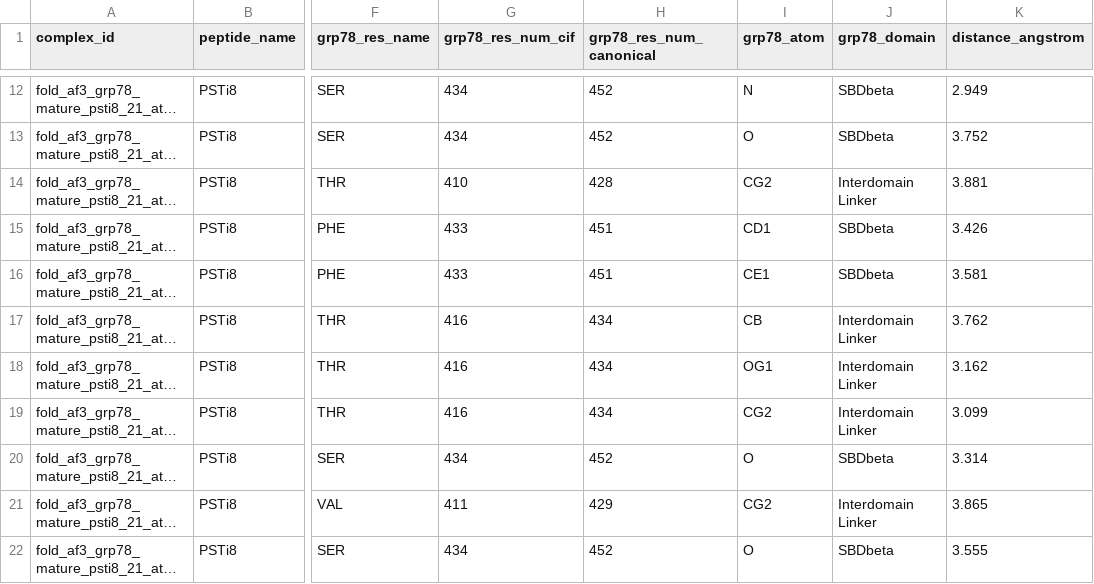
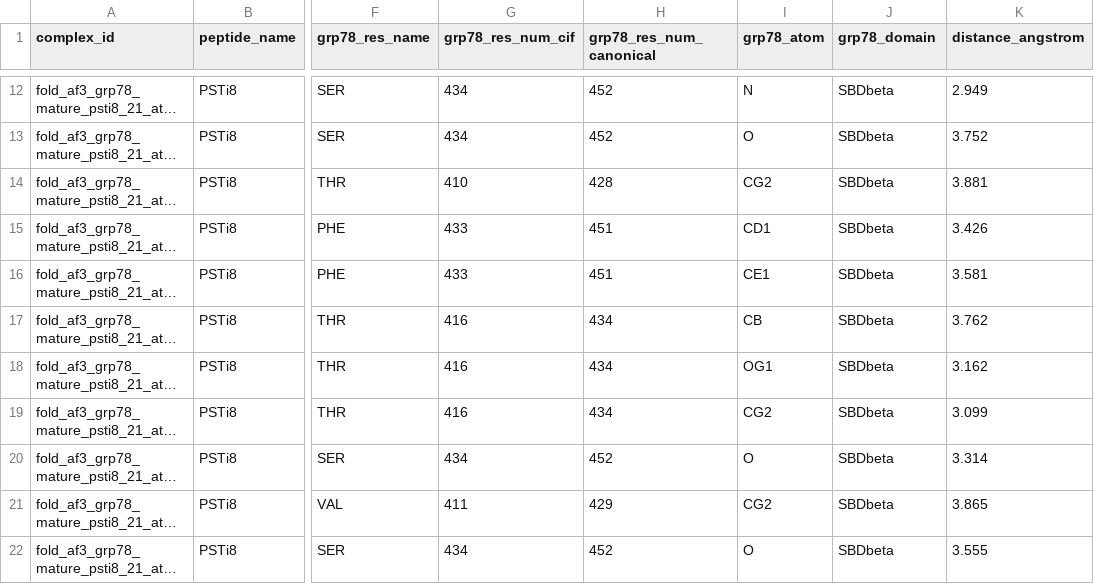
Before and after one commit to Devanshyadav118/psti8-evidence-map, a CSV file: data/structures/3d_models/af3_interface_contacts.csv, drawn as a sheet; only a part is shown, gaps mark what is left out; long unchanged cells end in …; the diff covers the shown part only; the diff names each change by its address in the sheet, - before the commit and + after, or states it on an @@ line.

```diff
--- a/data/structures/3d_models/af3_interface_contacts.csv
+++ b/data/structures/3d_models/af3_interface_contacts.csv
-J14 (grp78_domain): Interdomain Linker
+J14 (grp78_domain): SBDbeta
-J17:J19 (grp78_domain): Interdomain Linker
+J17:J19 (grp78_domain): SBDbeta
-J21 (grp78_domain): Interdomain Linker
+J21 (grp78_domain): SBDbeta
```
Also changed, not shown: 92 edited cells elsewhere in this file, data/papers_registry.csv, 9 other files.
